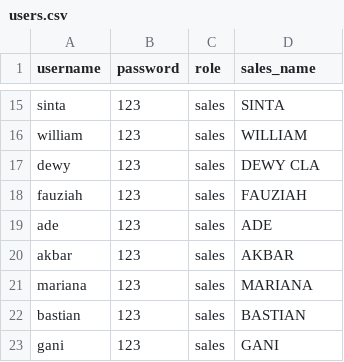
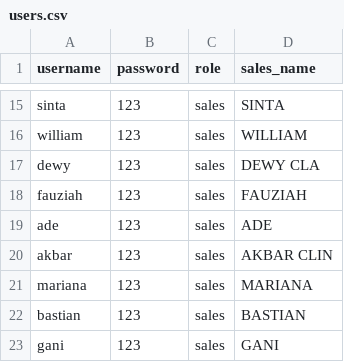
Before and after one commit to hehealooo855/dashboard-sales, a CSV file: users.csv, drawn as a sheet; only a part is shown, gaps mark what is left out.

Commit message:
users.csv

```diff
--- a/users.csv
+++ b/users.csv
@@ -19,3 +19,3 @@ fauziah,123,sales,FAUZIAH
 ade,123,sales,ADE
-akbar,123,sales,AKBAR
+akbar,123,sales,AKBAR CLIN
 mariana,123,sales,MARIANA
```
